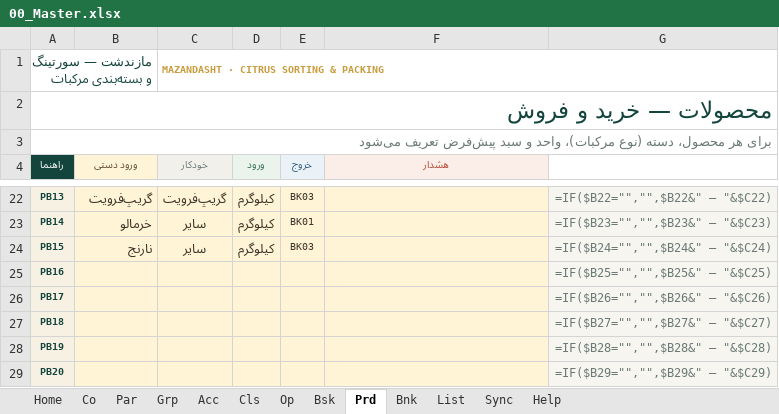
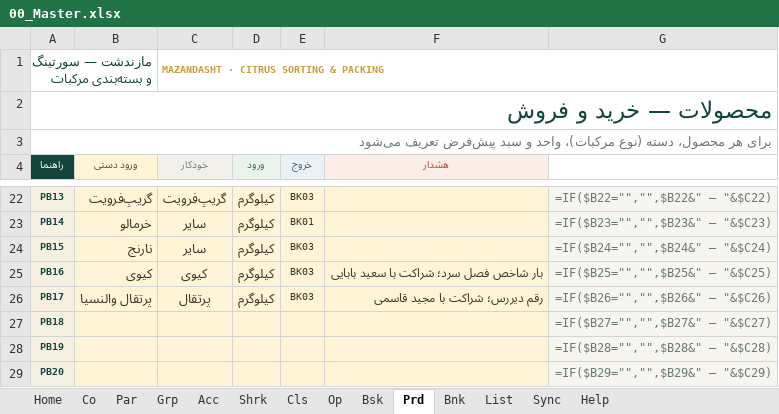
Before and after one commit to homanak/Excel-Mazand, an Excel workbook: Mazandasht_v04/00_Master.xlsx, sheet Prd, drawn as a sheet; only a part is shown, gaps mark what is left out; values as stored, in another font and other column widths than the file's, no borders; formulas without a stored value are shown as written; the diff names each change by its address in the sheet, - before the commit and + after, or states it on an @@ line.

Commit message:
v04.5 — خرید شراکتی: نوع عملیات باسکول، حساب شرکا با نسبت، سهم از وزن
Partnership (شراکت) becomes a first-class part of the system:

* `00_Master ← Shrk` — 20 partners (SH01…SH20) with partner share % (1–99);
  our share is the automatic `100 − partner %`. Codes are also registered in
  `Acc` (group «شرکا») so they behave like any other party everywhere.
* Two weighbridge operations: «خرید شراکتی (ورود)» and «فروش شراکتی (خروج)»
  (OP20/OP21) in `Op`, `OpTbl`, `Sync` and every dropdown.
* `Scale` gains AQ…AV (partner code, our %, our/partner rial, our/partner kg,
  control) outside the print area; the journal legs multiply by the ratio, so
  only the company's share is posted while the full weight stays on the books.
* `01_Entry ← Shrk` report: per-partner purchase/sale weight and value, our and
  the partner's share, payments made (= our contributions) and the balance,
  plus a 150-row detail block driven by the weighbridge rows.
* `02_Bank`: «پرداخت سهم شراکت به شریک» / «دریافت از شریک» (29 operation types).
* `build4/shrk.py`, `build4/valuecheck.py` (mid-size build evaluated with the
  `formulas` engine — shares, ledger and Book balance all reconcile),
  partnership checks in `build4/audit4.py`, README ویرایش ۵, Help/Home/Tooltips.

Co-authored-by: arena-agent <297053741+arena-agent@users.noreply.github.com>

```diff
--- a/Mazandasht_v04/00_Master.xlsx (sheet Prd)
+++ b/Mazandasht_v04/00_Master.xlsx (sheet Prd)
+sheet tab: Shrk
-B25 (ورود دستی): (empty)
+B25 (ورود دستی): کیوی
-C25 (خودکار): (empty)
+C25 (خودکار): کیوی
-D25:D26 (ورود): (empty)
+D25:D26 (ورود): کیلوگرم
-E25:E26 (خروج): (empty)
+E25:E26 (خروج): BK03
-F25 (هشدار): (empty)
+F25 (هشدار): بار شاخص فصل سرد؛ شراکت با سعید بابایی
-B26 (ورود دستی): (empty)
+B26 (ورود دستی): پرتقال والنسیا
-C26 (خودکار): (empty)
+C26 (خودکار): پرتقال
-F26 (هشدار): (empty)
+F26 (هشدار): رقم دیررس؛ شراکت با مجید قاسمی
```
Also changed, not shown: sheet Acc, sheet Op, sheet Help, sheet Sync, sheet Home, sheet Grp, 1 more sheet, Mazandasht_v04/07_Demo.xlsx, 21 other files.
